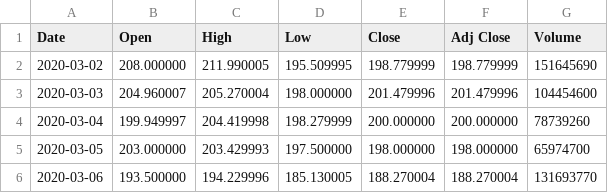
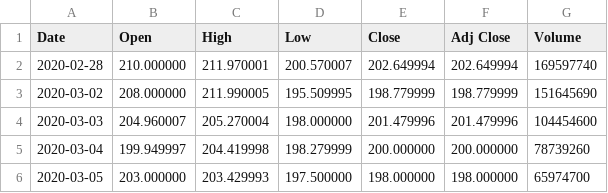
Before and after one commit to IgorLukhnev/MatStatProject, a CSV file: GAZP.ME.csv, drawn as a sheet; only a part is shown; the shorter side is filled out with more unchanged rows; the diff names each change by its address in the sheet, - before the commit and + after, or states it on an @@ line.

```diff
--- a/GAZP.ME.csv
+++ b/GAZP.ME.csv
+row 2: 2020-02-28 | 210.000000 | 211.970001 | 200.570007 | 202.649994 | 202.649994 | 169597740
```
Also changed, not shown: AGRO.ME.csv, FESH.ME.csv, 8 other files.
